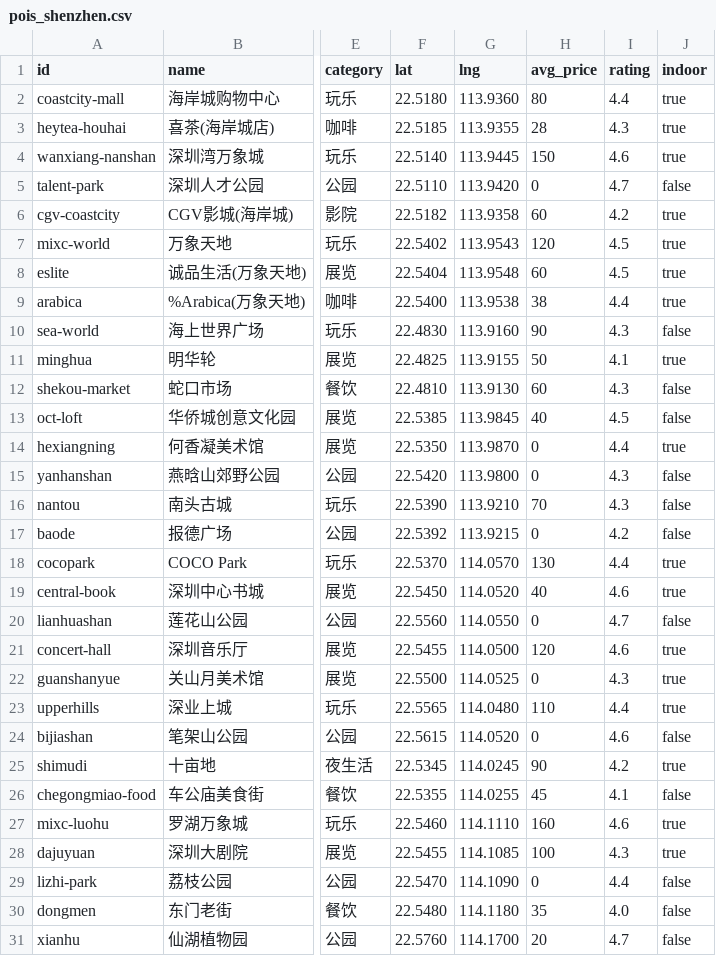
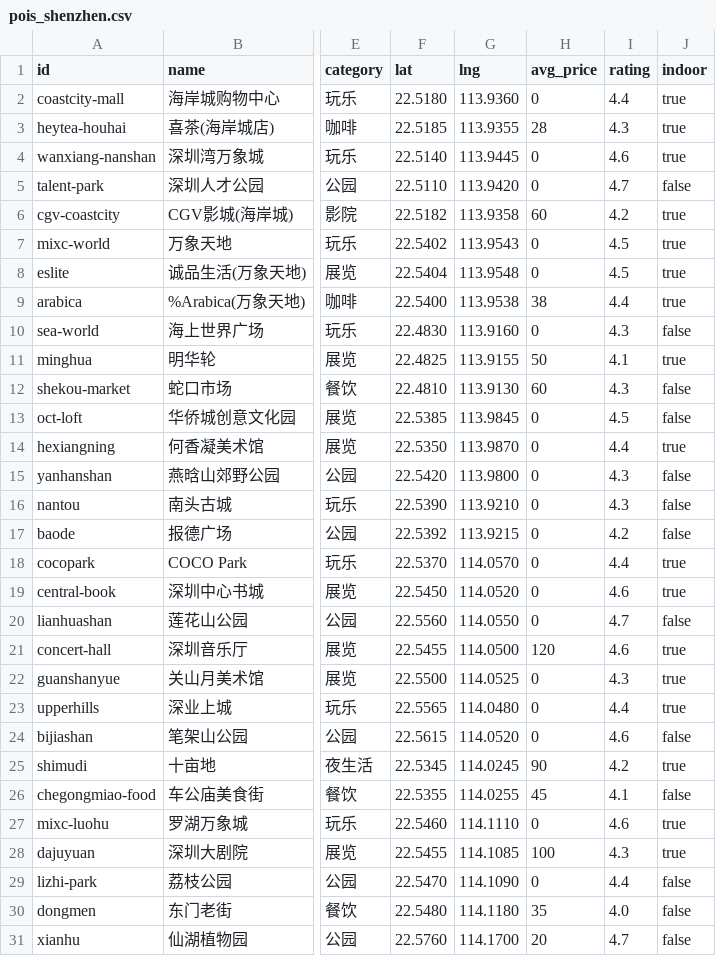
Before and after one commit to Chenk44/chenke, a CSV file: data/pois_shenzhen.csv, drawn as a sheet; only a part is shown, gaps mark what is left out; the diff covers the shown part only; the diff names each change by its address in the sheet, - before the commit and + after, or states it on an @@ line.

Commit message:
fix: 预算按一整天算，人均价格重新清洗
- 预算 bug：max_price 被当成单站上限，三站各 98/60/60 每站都不超 150，
  合计 218 却没人管，解释卡还写「不超预算」。现在 day_budget 取自局的预算，
  day_cost 求和后按超出比例扣分（0.6/倍），解释和卡片 chip 用同一个数。
- 价格清洗：草稿脚本给高德没给人均的场所套了品类默认价，于是「南山书城 60 元」
  这种错标混进来。新增 scripts/fix_prices.py，公园/书店/博物馆/商场一律 0，
  只有真有门票的才给价；顺手修掉 37 条 blurb 里写错的人均。
- 数据 202 → 200：删掉两条同地重复点；室内 122 / 室外 78，110 条免费。
- 测试 125 → 127：新增「预算是一整天」「超预算要坦白」两个用例。

```diff
--- a/data/pois_shenzhen.csv
+++ b/data/pois_shenzhen.csv
-H2 (avg_price): 80
+H2 (avg_price): 0
-H4 (avg_price): 150
+H4 (avg_price): 0
-H7 (avg_price): 120
+H7 (avg_price): 0
-H8 (avg_price): 60
+H8 (avg_price): 0
-H10 (avg_price): 90
+H10 (avg_price): 0
-H13 (avg_price): 40
+H13 (avg_price): 0
-H16 (avg_price): 70
+H16 (avg_price): 0
-H18 (avg_price): 130
+H18 (avg_price): 0
-H19 (avg_price): 40
+H19 (avg_price): 0
-H23 (avg_price): 110
+H23 (avg_price): 0
-H27 (avg_price): 160
+H27 (avg_price): 0
```
Also changed, not shown: 2 removed rows and 79 edited cells elsewhere in this file, 13 other files.
